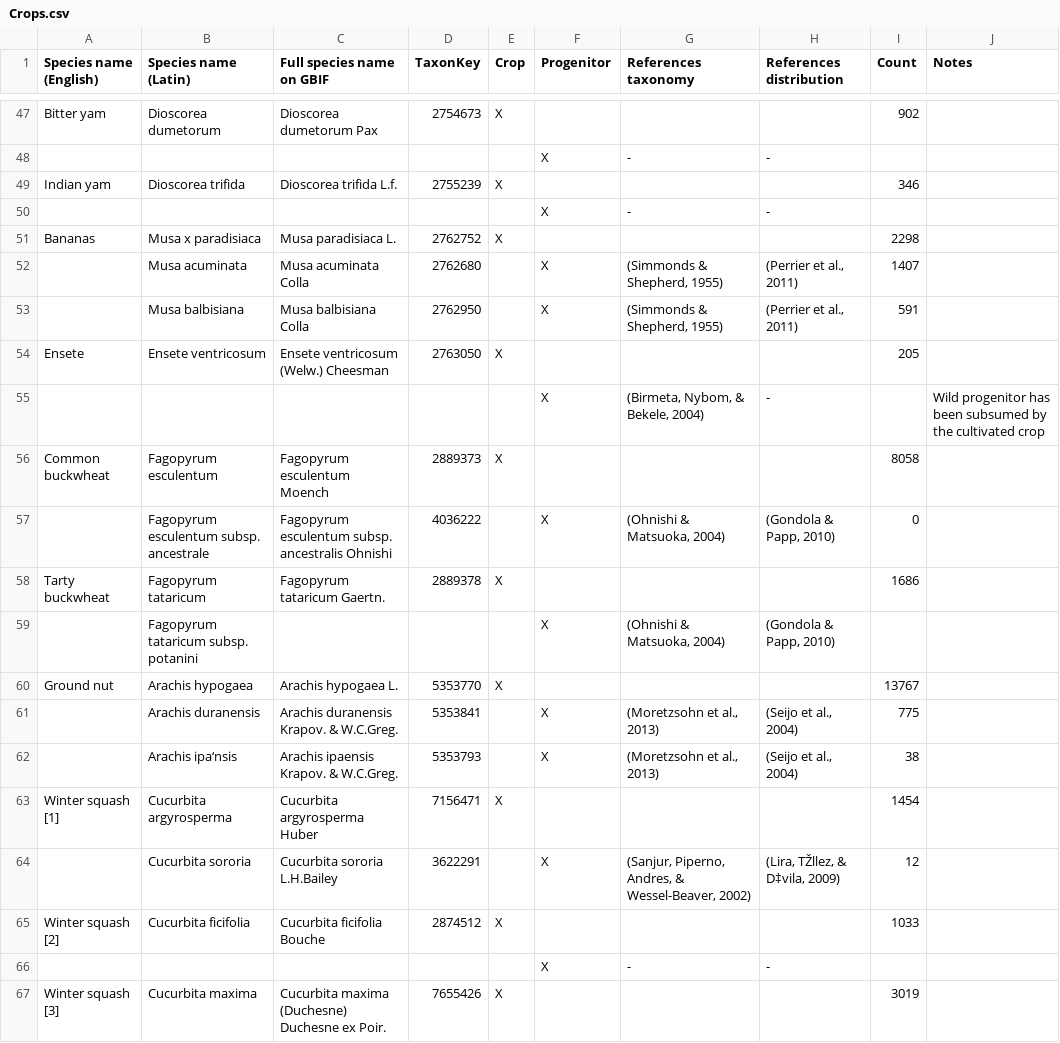
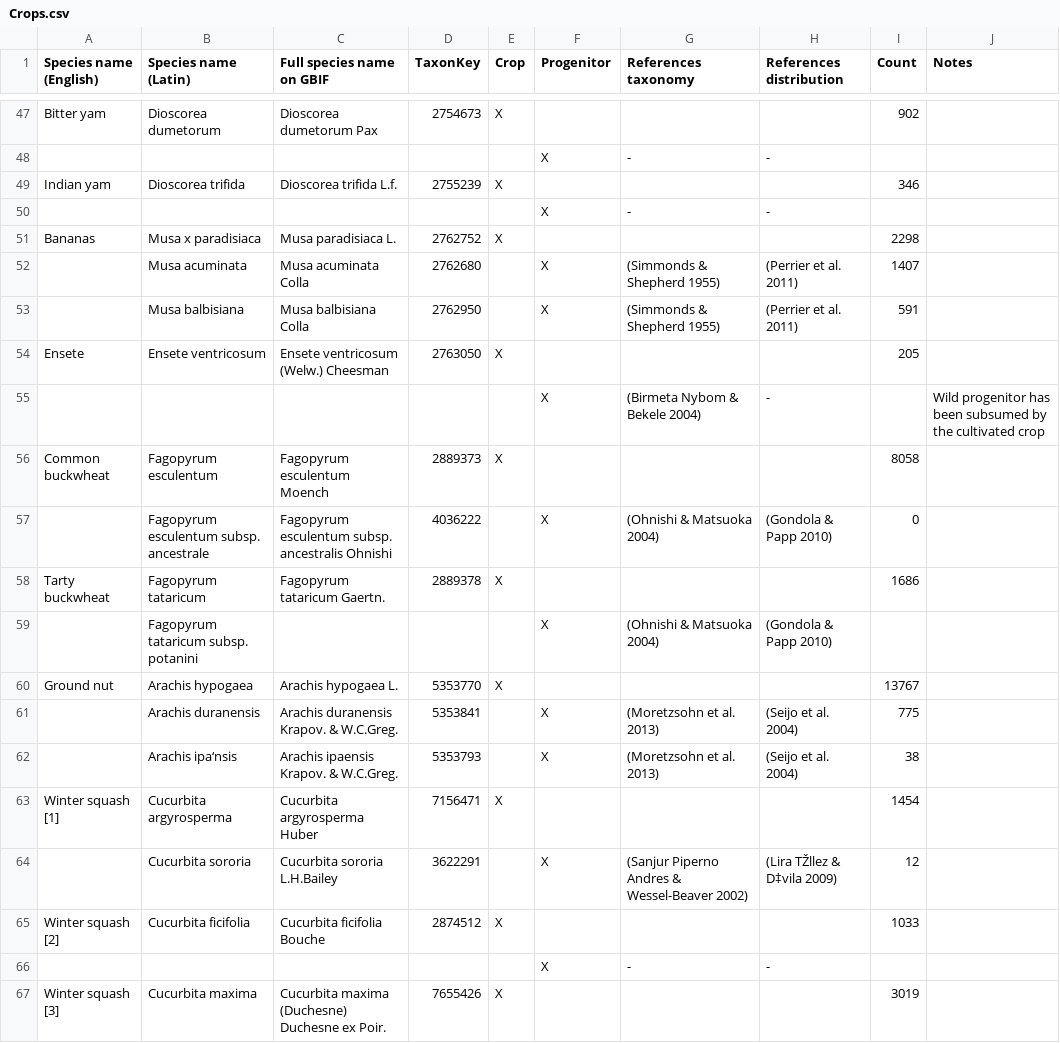
Before and after one commit to naturalis/sdmdl, a CSV file: data/Crops/Crops.csv, drawn as a sheet; only a part is shown, gaps mark what is left out; the diff covers the shown part only.

```diff
--- a/data/Crops/Crops.csv
+++ b/data/Crops/Crops.csv
@@ -51,15 +51,15 @@ Indian yam;Dioscorea trifida;Dioscorea trifida L.f.;2755239;X;;;;346;
 Bananas;Musa x paradisiaca;Musa paradisiaca L.;2762752;X;;;;2298;
-;Musa acuminata;Musa acuminata Colla;2762680;;X;(Simmonds & Shepherd, 1955);(Perrier et al., 2011);1407;
-;Musa balbisiana;Musa balbisiana Colla;2762950;;X;(Simmonds & Shepherd, 1955);(Perrier et al., 2011);591;
+;Musa acuminata;Musa acuminata Colla;2762680;;X;(Simmonds & Shepherd 1955);(Perrier et al. 2011);1407;
+;Musa balbisiana;Musa balbisiana Colla;2762950;;X;(Simmonds & Shepherd 1955);(Perrier et al. 2011);591;
 Ensete;Ensete ventricosum;Ensete ventricosum (Welw.) Cheesman;2763050;X;;;;205;
-;;;;;X;(Birmeta, Nybom, & Bekele, 2004);-;;Wild progenitor has been subsumed by the cultivated crop
+;;;;;X;(Birmeta Nybom & Bekele 2004);-;;Wild progenitor has been subsumed by the cultivated crop
 Common buckwheat;Fagopyrum esculentum;Fagopyrum esculentum Moench;2889373;X;;;;8058;
-;Fagopyrum esculentum subsp. ancestrale;Fagopyrum esculentum subsp. ancestralis Ohnishi;4036222;;X;(Ohnishi & Matsuoka, 2004);(Gondola & Papp, 2010);0;
+;Fagopyrum esculentum subsp. ancestrale;Fagopyrum esculentum subsp. ancestralis Ohnishi;4036222;;X;(Ohnishi & Matsuoka 2004);(Gondola & Papp 2010);0;
 Tarty buckwheat;Fagopyrum tataricum;Fagopyrum tataricum Gaertn.;2889378;X;;;;1686;
-;Fagopyrum tataricum subsp. potanini;;;;X;(Ohnishi & Matsuoka, 2004);(Gondola & Papp, 2010);;
+;Fagopyrum tataricum subsp. potanini;;;;X;(Ohnishi & Matsuoka 2004);(Gondola & Papp 2010);;
 Ground nut;Arachis hypogaea;Arachis hypogaea L.;5353770;X;;;;13767;
-;Arachis duranensis;Arachis duranensis Krapov. & W.C.Greg.;5353841;;X;(Moretzsohn et al., 2013);(Seijo et al., 2004);775;
-;Arachis ipa‘nsis;Arachis ipaensis Krapov. & W.C.Greg.;5353793;;X;(Moretzsohn et al., 2013);(Seijo et al., 2004);38;
+;Arachis duranensis;Arachis duranensis Krapov. & W.C.Greg.;5353841;;X;(Moretzsohn et al. 2013);(Seijo et al. 2004);775;
+;Arachis ipa‘nsis;Arachis ipaensis Krapov. & W.C.Greg.;5353793;;X;(Moretzsohn et al. 2013);(Seijo et al. 2004);38;
 Winter squash [1];Cucurbita argyrosperma;Cucurbita argyrosperma Huber;7156471;X;;;;1454;
-;Cucurbita sororia;Cucurbita sororia L.H.Bailey;3622291;;X;(Sanjur, Piperno, Andres, & Wessel-Beaver, 2002);(Lira, TŽllez, & D‡vila, 2009);12;
+;Cucurbita sororia;Cucurbita sororia L.H.Bailey;3622291;;X;(Sanjur Piperno Andres & Wessel-Beaver 2002);(Lira TŽllez & D‡vila 2009);12;
 Winter squash [2];Cucurbita ficifolia;Cucurbita ficifolia Bouche;2874512;X;;;;1033;
```
Also changed, not shown: 52 edited cells elsewhere in this file.
